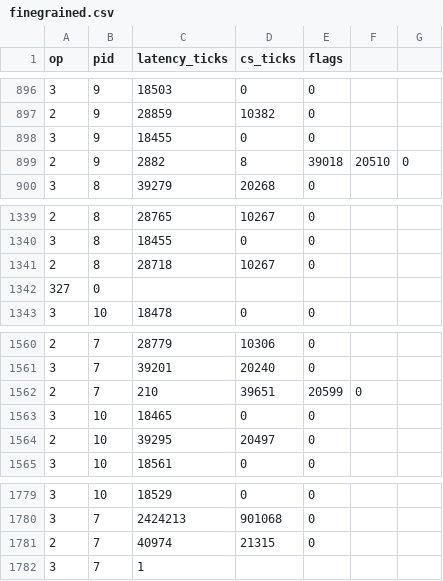
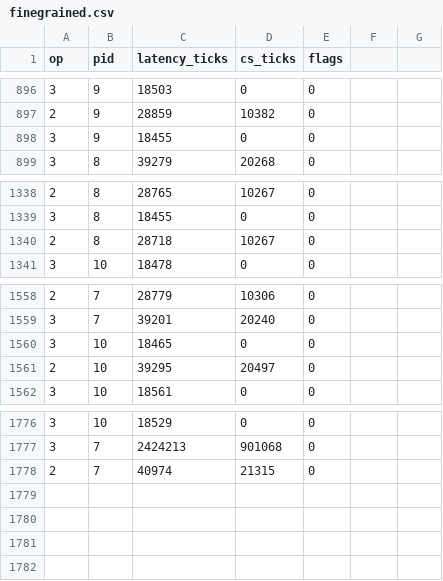
Before and after one commit to ysabum/Xinu-Sync-Mech-and-Concurrency, a CSV file: output/finegrained.csv, drawn as a sheet; only a part is shown, gaps mark what is left out; the diff names each change by its address in the sheet, - before the commit and + after, or states it on an @@ line.

```diff
--- a/output/finegrained.csv
+++ b/output/finegrained.csv
-row 899: 2 | 9 | 2882 | 8 | 39018 | 20510 | 0
-row 1342: 327 | 0
-row 1562: 2 | 7 | 210 | 39651 | 20599 | 0
-row 1782: 3 | 7 | 1
```
Also changed, not shown: output/baseline.csv, 1 other file.
